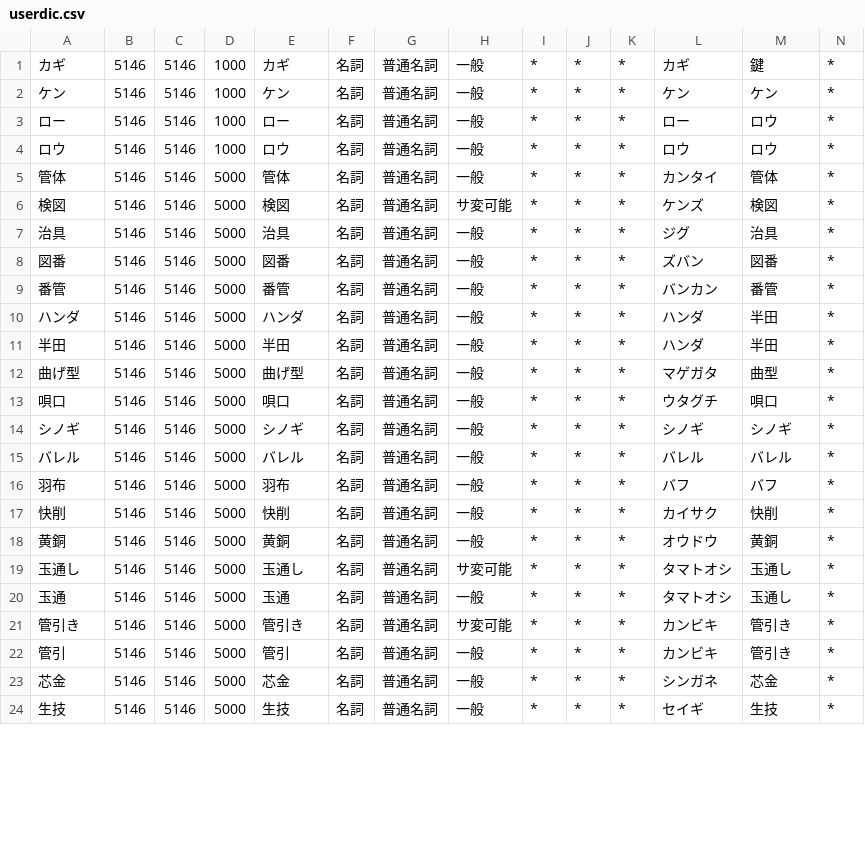
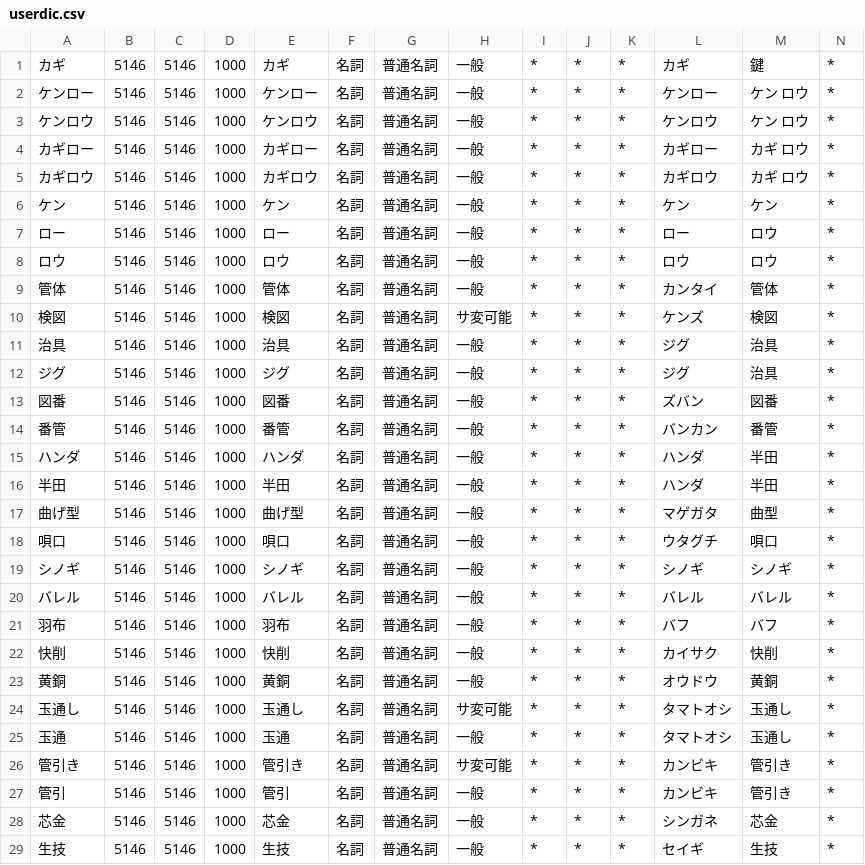
Before and after one commit to Yoshinobu-Ishizaki/upnote_md_mgr, a CSV file: sudachi/userdic.csv, drawn as a sheet; only a part is shown; addresses are those after the commit; rows hold the shown columns only; the diff covers the shown part only; the diff names each change by its address in the sheet, - before the commit and + after, or states it on an @@ line.

```diff
--- a/sudachi/userdic.csv
+++ b/sudachi/userdic.csv
+row 2: ケンロー | 5146 | 5146 | 1000 | ケンロー | 名詞 | 普通名詞 | 一般 | * | * | * | ケンロー | ケン ロウ | *
+row 3: ケンロウ | 5146 | 5146 | 1000 | ケンロウ | 名詞 | 普通名詞 | 一般 | * | * | * | ケンロウ | ケン ロウ | *
+row 4: カギロー | 5146 | 5146 | 1000 | カギロー | 名詞 | 普通名詞 | 一般 | * | * | * | カギロー | カギ ロウ | *
+row 5: カギロウ | 5146 | 5146 | 1000 | カギロウ | 名詞 | 普通名詞 | 一般 | * | * | * | カギロウ | カギ ロウ | *
-D9:D11: 5000
+D9:D11: 1000
+row 12: ジグ | 5146 | 5146 | 1000 | ジグ | 名詞 | 普通名詞 | 一般 | * | * | * | ジグ | 治具 | *
-D13:D29: 5000
+D13:D29: 1000
```
Also changed, not shown: 21 edited cells elsewhere in this file, 3 other files.
